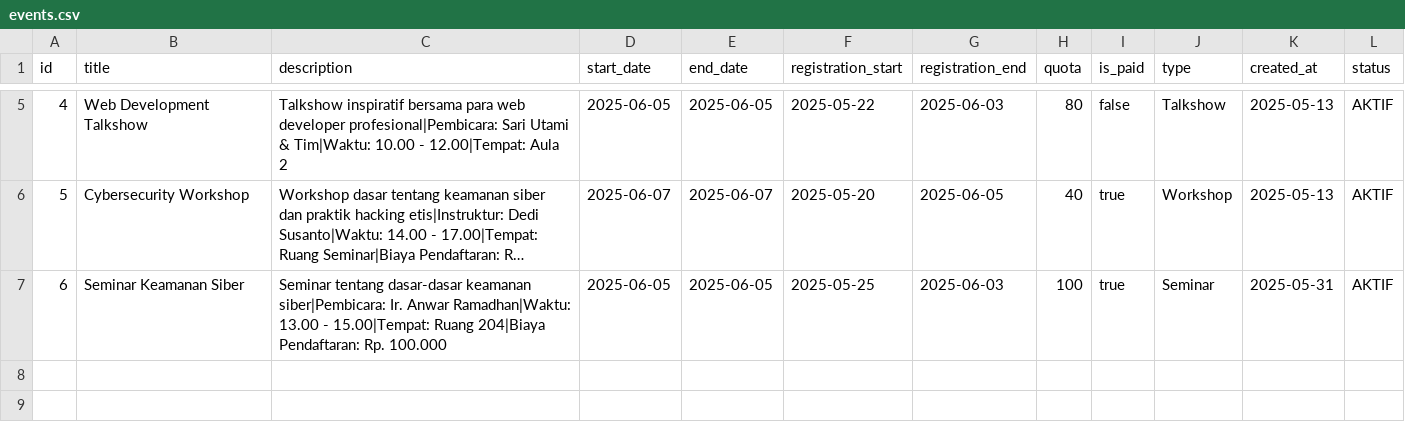
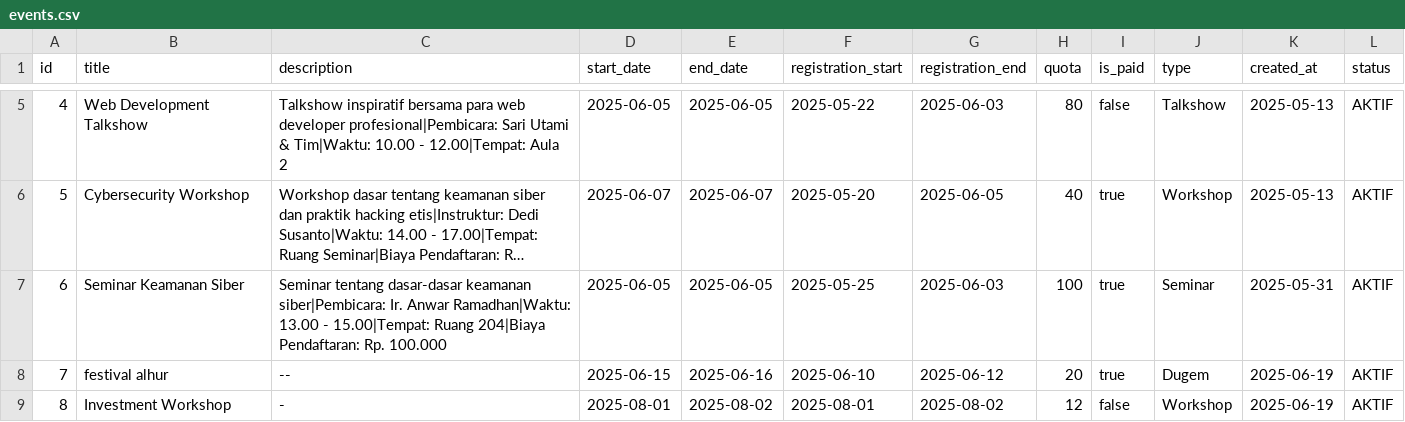
Before and after one commit to ji4xuu/KOM120H-Growspace, a CSV file: data/events.csv, drawn as a sheet; only a part is shown, gaps mark what is left out; long unchanged cells end in …; the diff names each change by its address in the sheet, - before the commit and + after, or states it on an @@ line.

```diff
--- a/data/events.csv
+++ b/data/events.csv
+row 8: 7 | festival alhur | -- | 2025-06-15 | 2025-06-16 | 2025-06-10 | 2025-06-12 | 20 | true | Dugem | 2025-06-19 | AKTIF
+row 9: 8 | Investment Workshop | - | 2025-08-01 | 2025-08-02 | 2025-08-01 | 2025-08-02 | 12 | false | Workshop | 2025-06-19 | AKTIF
```
Also changed, not shown: data/registrations.csv, 1 other file.
